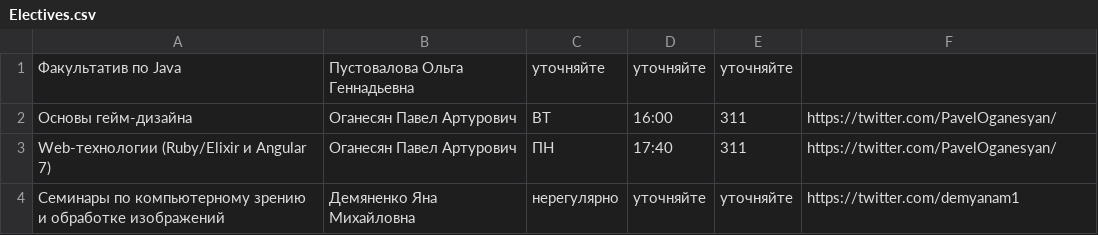
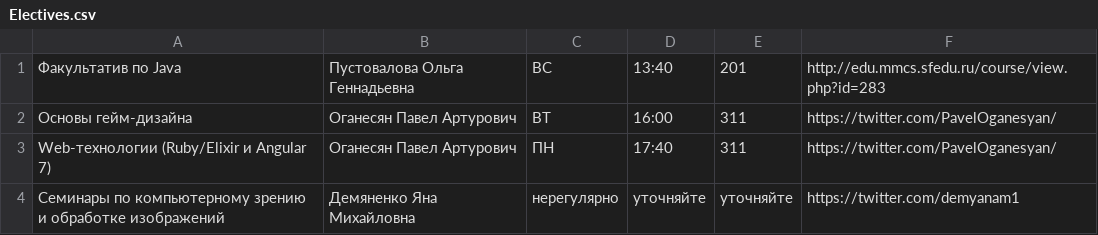
Before and after one commit to MihaxXx/MMCS_Schedule_Bot, a CSV file: MMCS_Schedule_Bot/Electives.csv, drawn as a sheet.

Commit message:
Update Electives.csv

```diff
--- a/MMCS_Schedule_Bot/Electives.csv
+++ b/MMCS_Schedule_Bot/Electives.csv
@@ -1,2 +1,2 @@
-Факультатив по Java;Пустовалова Ольга Геннадьевна;уточняйте;уточняйте;уточняйте;
+Факультатив по Java;Пустовалова Ольга Геннадьевна;ВС;13:40;201;http://edu.mmcs.sfedu.ru/course/view.php?id=283
 Основы гейм-дизайна;Оганесян Павел Артурович;ВТ;16:00;311;https://twitter.com/PavelOganesyan/
```
